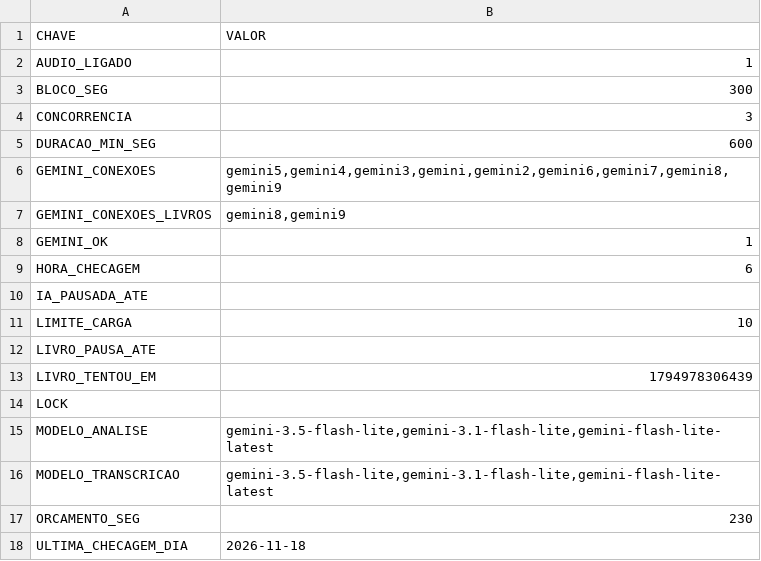
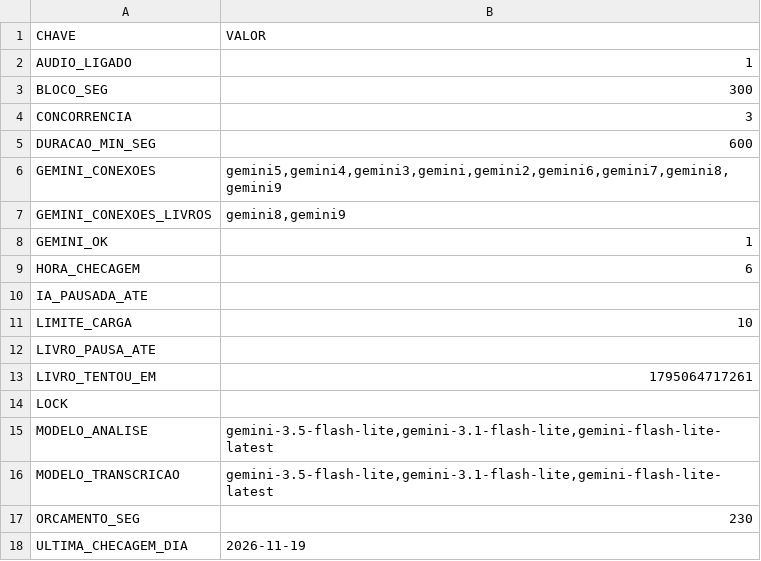
Before and after one commit to rodrigopgregory/youtubemonitor, a CSV file: exportacao/dados-pequenos/CONFIG.csv, drawn as a sheet.

```diff
--- a/exportacao/dados-pequenos/CONFIG.csv
+++ b/exportacao/dados-pequenos/CONFIG.csv
@@ -12,3 +12,3 @@
 "LIVRO_PAUSA_ATE",""
-"LIVRO_TENTOU_EM","1794978306439"
+"LIVRO_TENTOU_EM","1795064717261"
 "LOCK",""
@@ -17,2 +17,2 @@
 "ORCAMENTO_SEG","230"
-"ULTIMA_CHECAGEM_DIA","2026-11-18"
+"ULTIMA_CHECAGEM_DIA","2026-11-19"
```
Also changed, not shown: exportacao/dados-pequenos/CANAIS.csv, exportacao/dados-pequenos/PLAYLISTS.csv, 46 other files.
